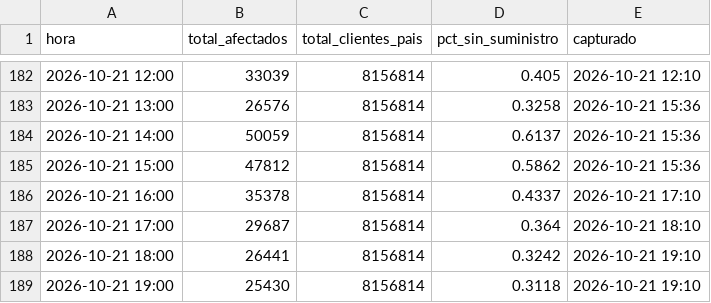
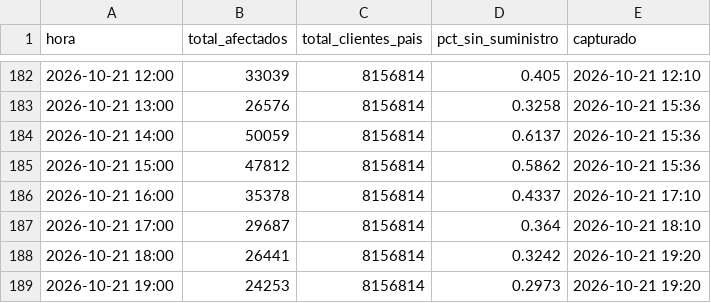
Before and after one commit to diland9/monitor-cortes-chile, a CSV file: data/nacional.csv, drawn as a sheet; only a part is shown, gaps mark what is left out.

```diff
--- a/data/nacional.csv
+++ b/data/nacional.csv
@@ -187,3 +187,3 @@
 2026-10-21 17:00,29687,8156814,0.364,2026-10-21 18:10
-2026-10-21 18:00,26441,8156814,0.3242,2026-10-21 19:10
-2026-10-21 19:00,25430,8156814,0.3118,2026-10-21 19:10
+2026-10-21 18:00,26441,8156814,0.3242,2026-10-21 19:20
+2026-10-21 19:00,24253,8156814,0.2973,2026-10-21 19:20
```
Also changed, not shown: data/region.csv, 6 other files.
